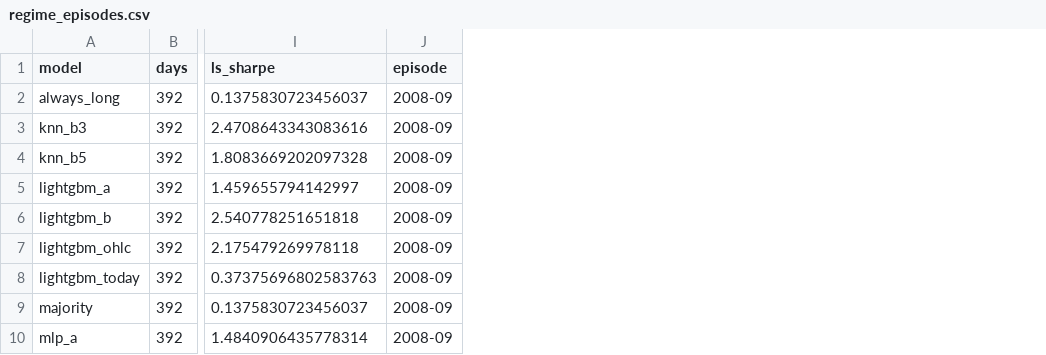
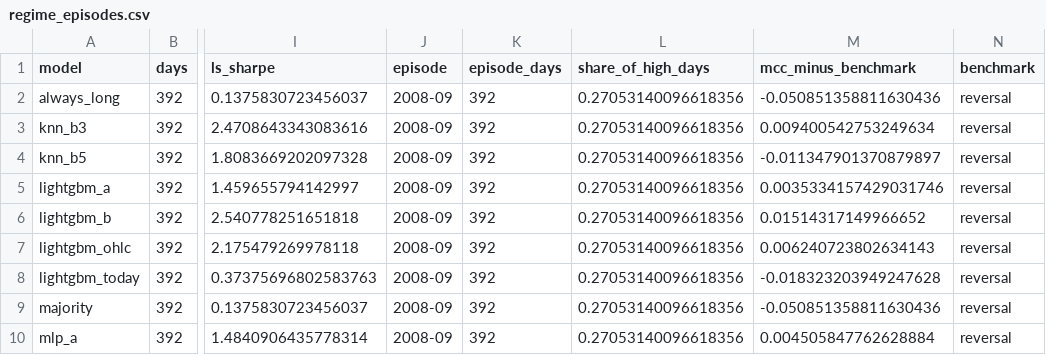
Before and after one commit to goopernooper/candlestick-vs-ml, a CSV file: results/v4/regime_episodes.csv, drawn as a sheet; only a part is shown, gaps mark what is left out; the diff names each change by its address in the sheet, - before the commit and + after, or states it on an @@ line.

Commit message:
Episode breakdown of high-volatility results; signed DM printout

```diff
--- a/results/v4/regime_episodes.csv
+++ b/results/v4/regime_episodes.csv
+column K (episode_days), rows 2-10: all 392
+column L (share_of_high_days), rows 2-10: all 0.27053140096618356
+column M (mcc_minus_benchmark), rows 2-10: -0.050851358811630436 | 0.009400542753249634 | -0.011347901370879897 | 0.0035334157429031746 | 0.01514317149966652 | 0.006240723802634143 | -0.018323203949247628 | -0.050851358811630436 | 0.004505847762628884
+column N (benchmark), rows 2-10: all reversal
```
Also changed, not shown: 5 other files.
